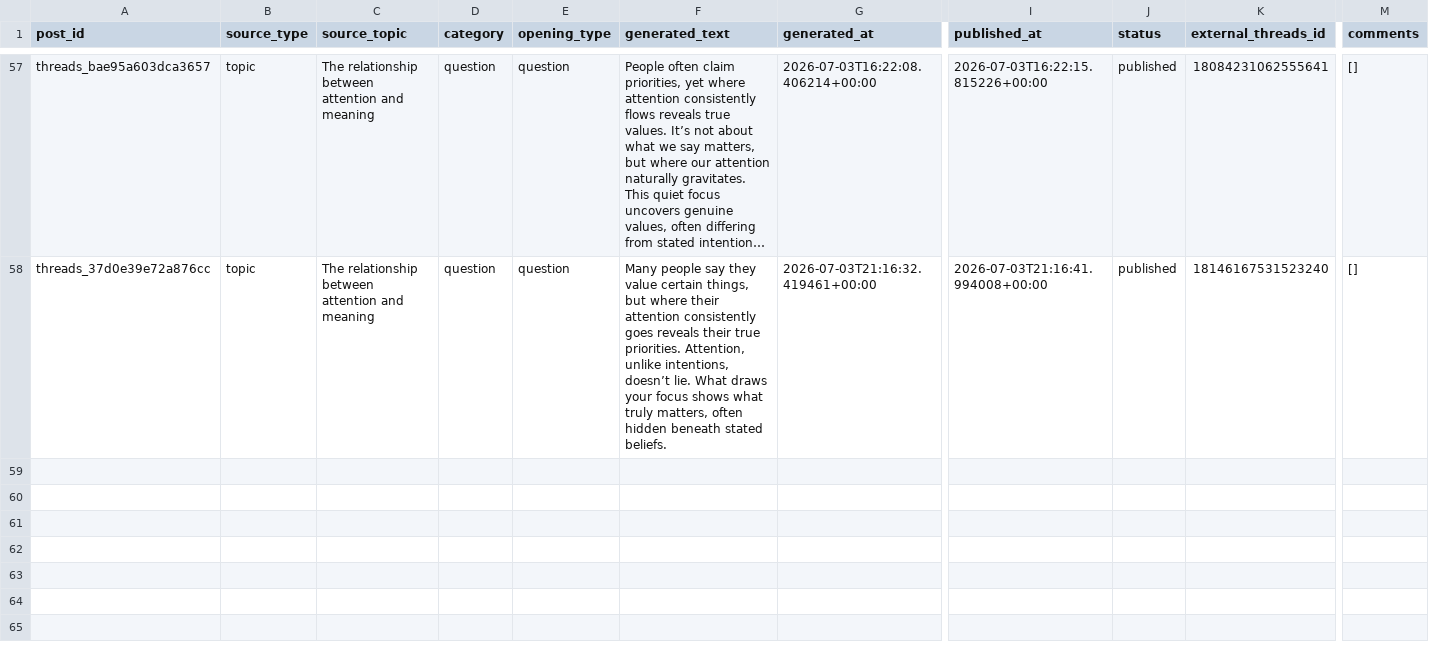
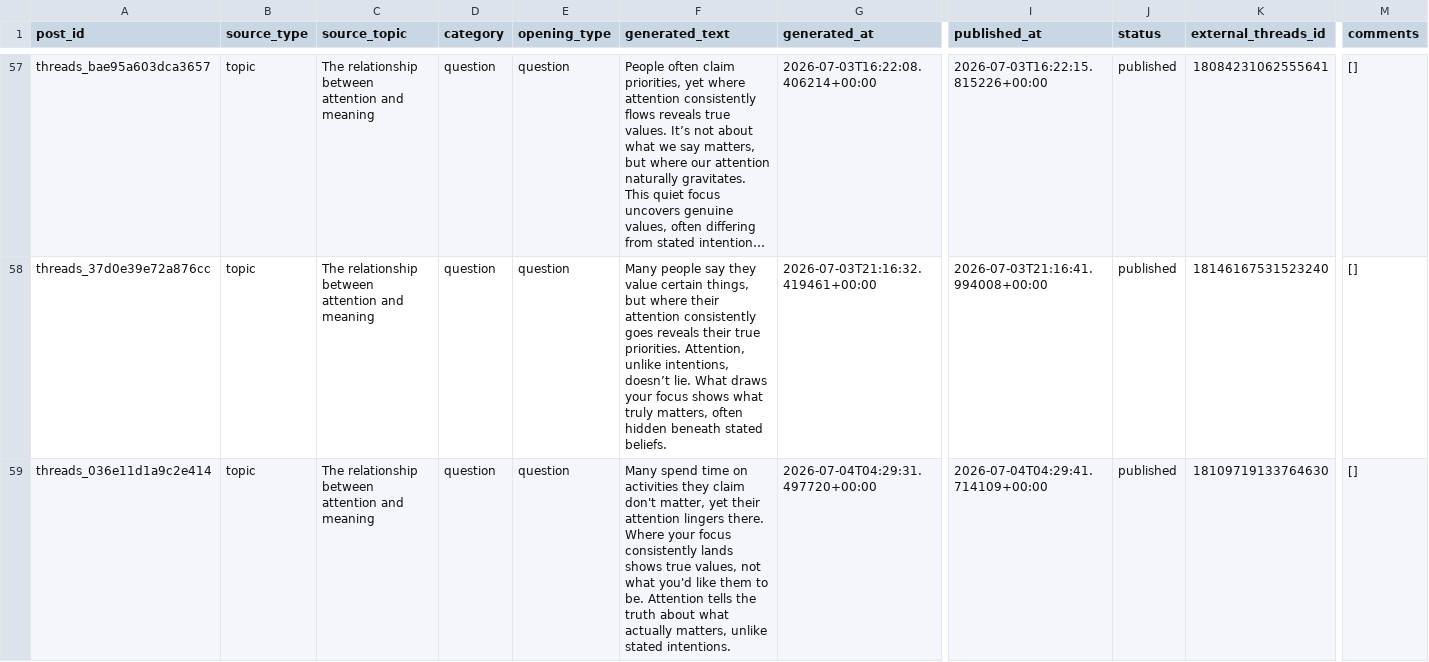
Before and after one commit to ValerieQA/clarity-lab-pipeline, a CSV file: data/threads_posts.csv, drawn as a sheet; only a part is shown, gaps mark what is left out; long unchanged cells end in …; rows hold the shown columns only; the diff names each change by its address in the sheet, - before the commit and + after, or states it on an @@ line.

Commit message:
🧵 Threads post: 2026-07-04 04:29

```diff
--- a/data/threads_posts.csv
+++ b/data/threads_posts.csv
+row 59: threads_036e11d1a9c2e414 | topic | The relationship between attention and meaning | question | question | Many spend time on activities they claim don't matter, yet their attention lingers there. Where your focus consistently lands shows true values, not what you'd like them to be. Attention tells the truth about what actually matters, unlike stated intentions. | 2026-07-04T04:29:31.497720+00:00 | 2026-07-04T04:29:41.714109+00:00 | published | 18109719133764630 | []
```
